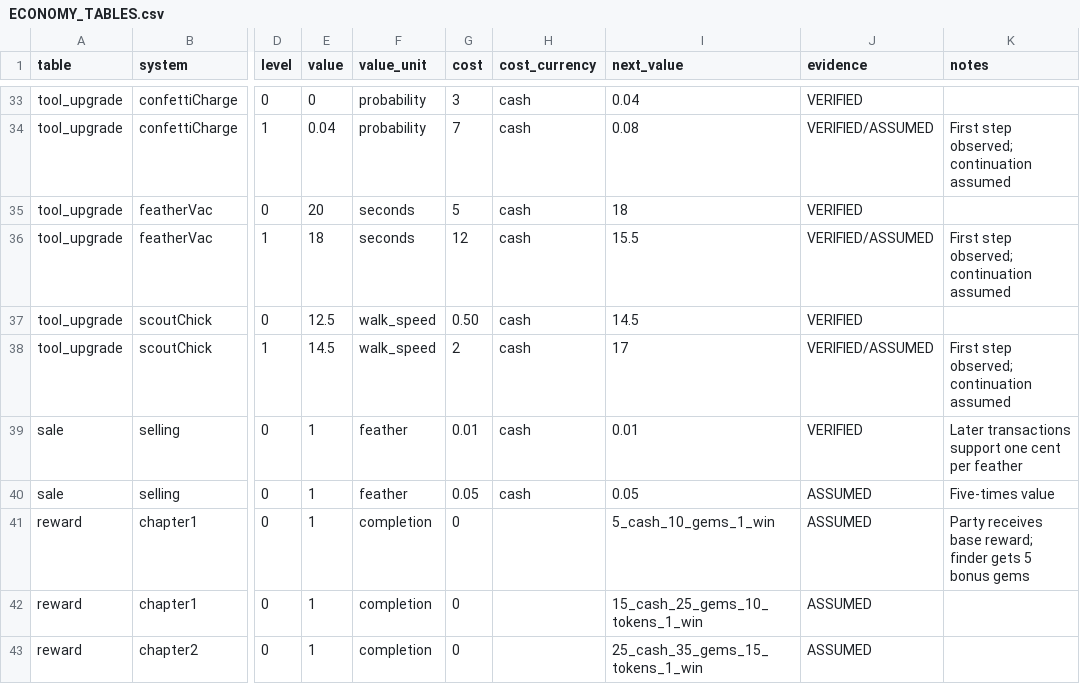
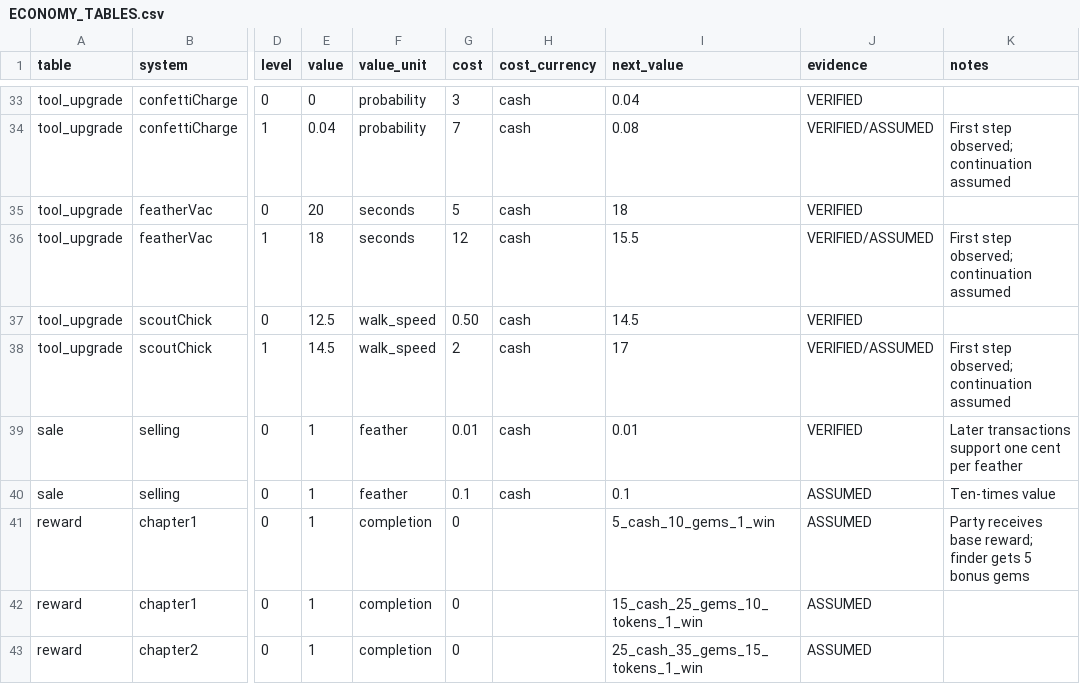
Before and after one commit to khaielwork6-stack/Search-For-The-Egg, a CSV file: Search_For_The_Egg_Claude_Code_Build_Pack/ECONOMY_TABLES.csv, drawn as a sheet; only a part is shown, gaps mark what is left out; the diff names each change by its address in the sheet, - before the commit and + after, or states it on an @@ line.

```diff
--- a/Search_For_The_Egg_Claude_Code_Build_Pack/ECONOMY_TABLES.csv
+++ b/Search_For_The_Egg_Claude_Code_Build_Pack/ECONOMY_TABLES.csv
-G40 (cost): 0.05
+G40 (cost): 0.1
-I40 (next_value): 0.05
+I40 (next_value): 0.1
-K40 (notes): Five-times value
+K40 (notes): Ten-times value
```
Also changed, not shown: 13 other files.
